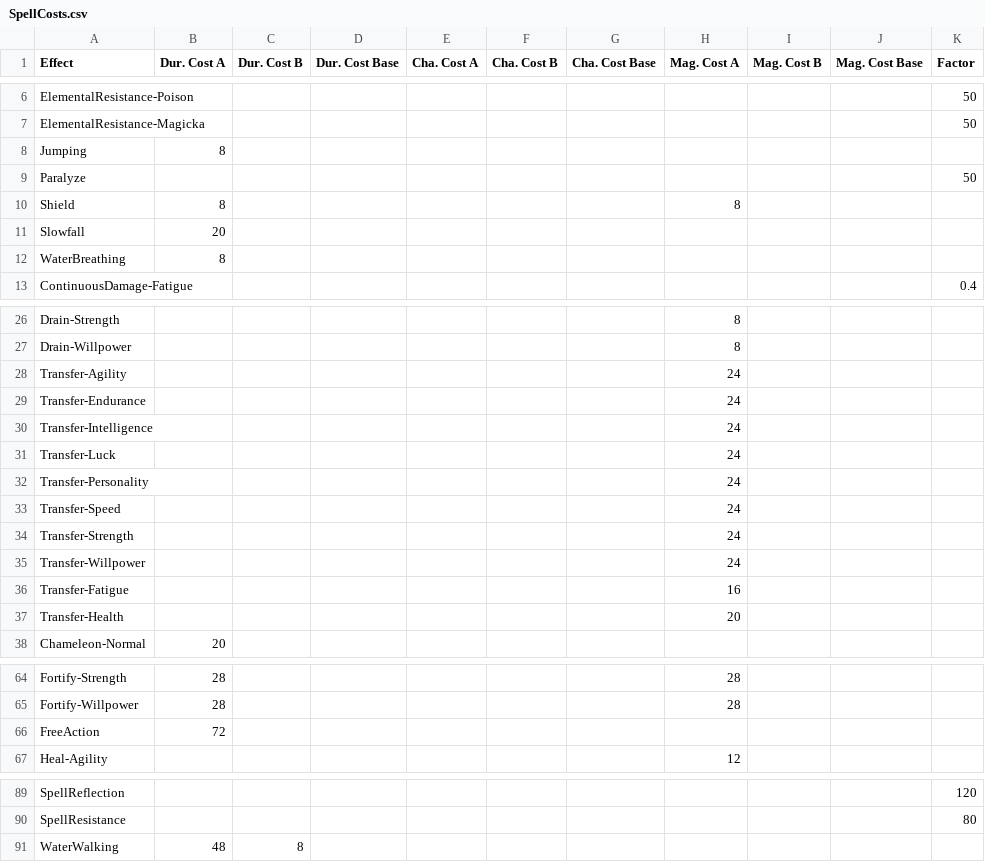
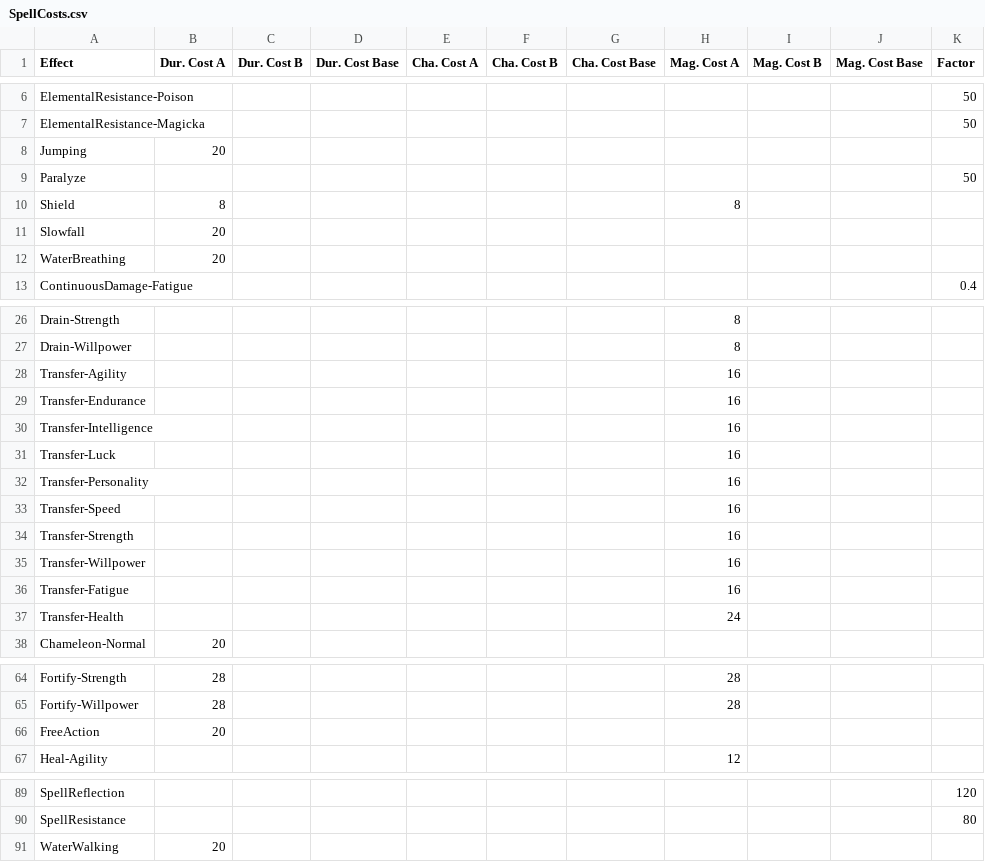
Before and after one commit to KABoissonneault/DFU-UnleveledSpells, a CSV file: SpellCosts.csv, drawn as a sheet; only a part is shown, gaps mark what is left out.

Commit message:
Added "unleveled" spell descriptions and other fixes

```diff
--- a/SpellCosts.csv
+++ b/SpellCosts.csv
@@ -7,3 +7,3 @@ ElementalResistance-Poison;;;;;;;;;;50
 ElementalResistance-Magicka;;;;;;;;;;50
-Jumping;8;;;;;;;;;
+Jumping;20;;;;;;;;;
 Paralyze;;;;;;;;;;50
@@ -11,3 +11,3 @@ Shield;8;;;;;;8;;;
 Slowfall;20;;;;;;;;;
-WaterBreathing;8;;;;;;;;;
+WaterBreathing;20;;;;;;;;;
 ContinuousDamage-Fatigue;;;;;;;;;;0.4
@@ -27,12 +27,12 @@ Drain-Strength;;;;;;;8;;;
 Drain-Willpower;;;;;;;8;;;
-Transfer-Agility;;;;;;;24;;;
-Transfer-Endurance;;;;;;;24;;;
-Transfer-Intelligence;;;;;;;24;;;
-Transfer-Luck;;;;;;;24;;;
-Transfer-Personality;;;;;;;24;;;
-Transfer-Speed;;;;;;;24;;;
-Transfer-Strength;;;;;;;24;;;
-Transfer-Willpower;;;;;;;24;;;
+Transfer-Agility;;;;;;;16;;;
+Transfer-Endurance;;;;;;;16;;;
+Transfer-Intelligence;;;;;;;16;;;
+Transfer-Luck;;;;;;;16;;;
+Transfer-Personality;;;;;;;16;;;
+Transfer-Speed;;;;;;;16;;;
+Transfer-Strength;;;;;;;16;;;
+Transfer-Willpower;;;;;;;16;;;
 Transfer-Fatigue;;;;;;;16;;;
-Transfer-Health;;;;;;;20;;;
+Transfer-Health;;;;;;;24;;;
 Chameleon-Normal;20;;;;;;;;;
@@ -65,3 +65,3 @@ Fortify-Strength;28;;;;;;28;;;
 Fortify-Willpower;28;;;;;;28;;;
-FreeAction;72;;;;;;;;;
+FreeAction;20;;;;;;;;;
 Heal-Agility;;;;;;;12;;;
@@ -90,2 +90,2 @@ SpellReflection;;;;;;;;;;120
 SpellResistance;;;;;;;;;;80
-WaterWalking;48;8;;;;;;;;
+WaterWalking;20;;;;;;;;;
```
Also changed, not shown: 5 other files.
